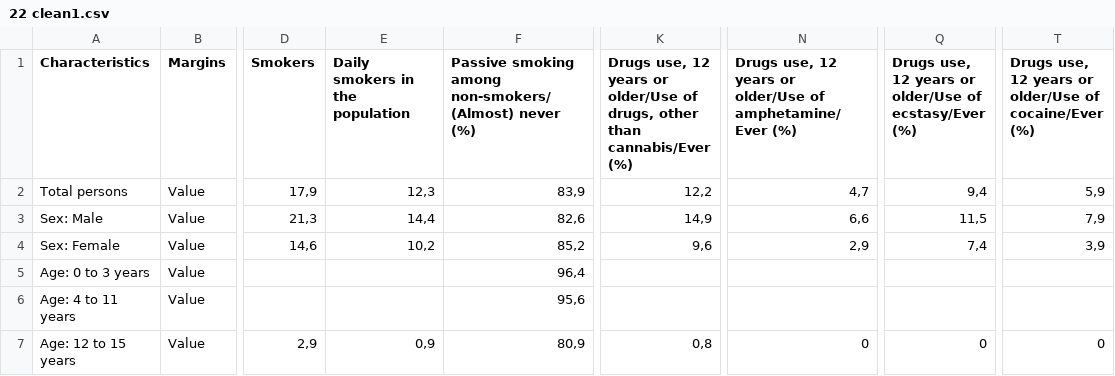
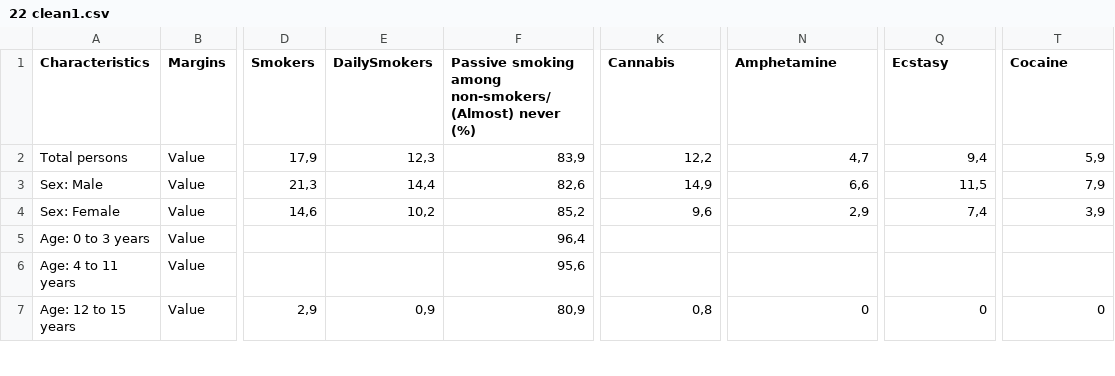
Before and after one commit to snakeateabc/project, a CSV file: 22 clean1.csv, drawn as a sheet; only a part is shown, gaps mark what is left out; the diff names each change by its address in the sheet, - before the commit and + after, or states it on an @@ line.

Commit message:
Add files via upload

```diff
--- a/22 clean1.csv
+++ b/22 clean1.csv
-E1: Daily smokers in the population
+E1: DailySmokers
-K1: Drugs use, 12 years or older/Use of drugs, other than cannabis/Ever (%)
+K1: Cannabis
-N1: Drugs use, 12 years or older/Use of amphetamine/Ever (%)
+N1: Amphetamine
-Q1: Drugs use, 12 years or older/Use of ecstasy/Ever (%)
+Q1: Ecstasy
-T1: Drugs use, 12 years or older/Use of cocaine/Ever (%)
+T1: Cocaine
```
